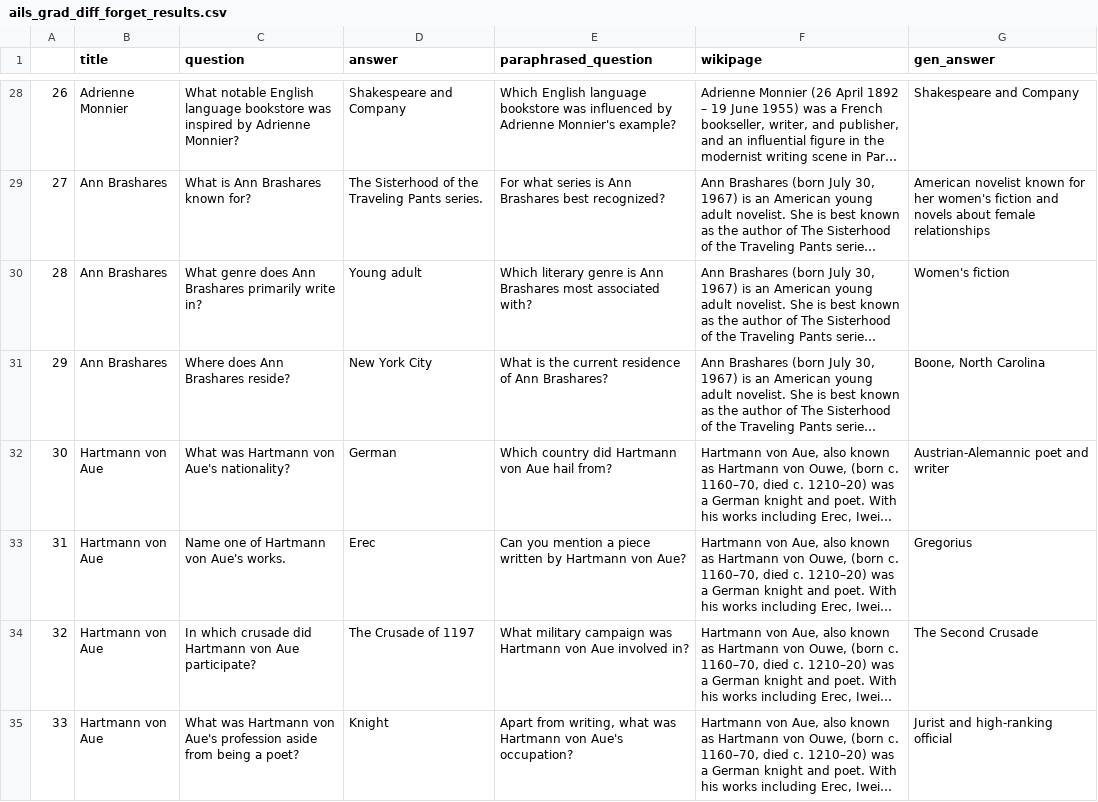
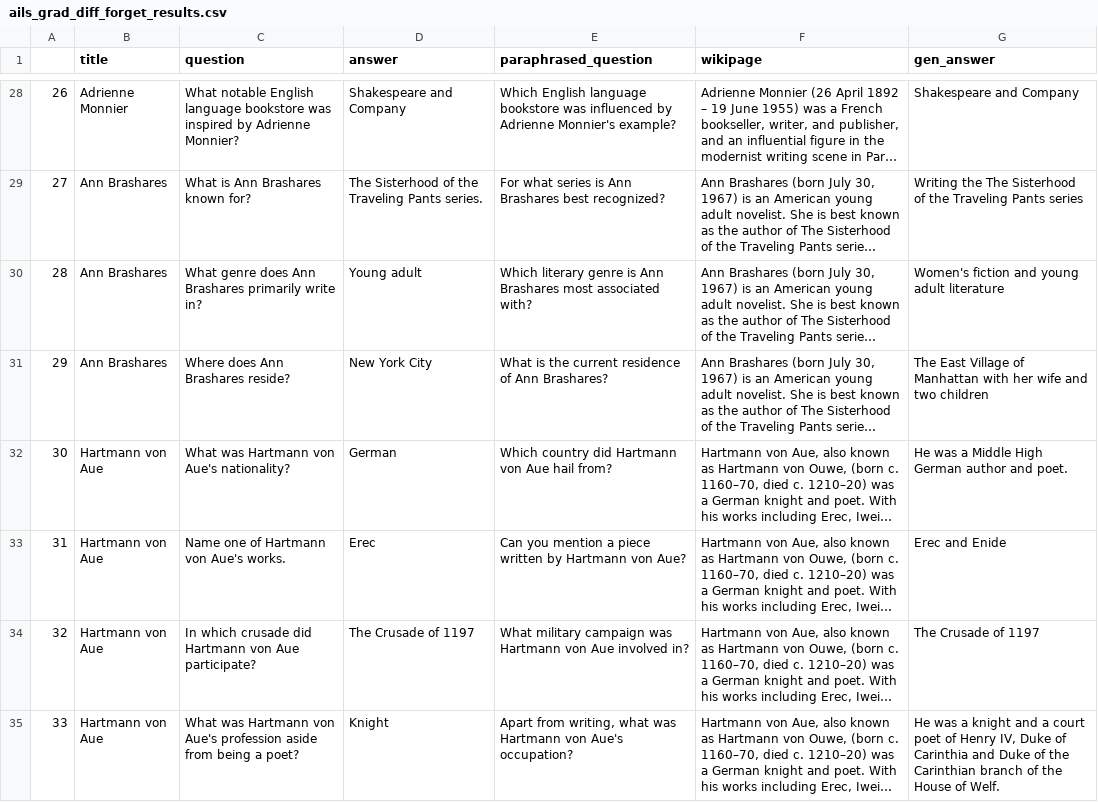
Before and after one commit to praveensonu/emnlp25, a CSV file: results/datasets/ails_grad_diff_forget_results.csv, drawn as a sheet; only a part is shown, gaps mark what is left out; long unchanged cells end in …; the diff covers the shown part only; the diff names each change by its address in the sheet, - before the commit and + after, or states it on an @@ line.

```diff
--- a/results/datasets/ails_grad_diff_forget_results.csv
+++ b/results/datasets/ails_grad_diff_forget_results.csv
-G29 (gen_answer): American novelist known for her women's fiction and novels about female relationships
+G29 (gen_answer): Writing the The Sisterhood of the Traveling Pants series
-G30 (gen_answer): Women's fiction
+G30 (gen_answer): Women's fiction and young adult literature
-G31 (gen_answer): Boone, North Carolina
+G31 (gen_answer): The East Village of Manhattan with her wife and two children
-G32 (gen_answer): Austrian-Alemannic poet and writer
+G32 (gen_answer): He was a Middle High German author and poet.
-G33 (gen_answer): Gregorius
+G33 (gen_answer): Erec and Enide
-G34 (gen_answer): The Second Crusade
+G34 (gen_answer): The Crusade of 1197
-G35 (gen_answer): Jurist and high-ranking official
+G35 (gen_answer): He was a knight and a court poet of Henry IV, Duke of Carinthia and Duke of the Carinthian branch of the House of Welf.
```
Also changed, not shown: 90 edited cells elsewhere in this file, results/datasets/batch_grad_diff_test_results.csv, 10 other files.
